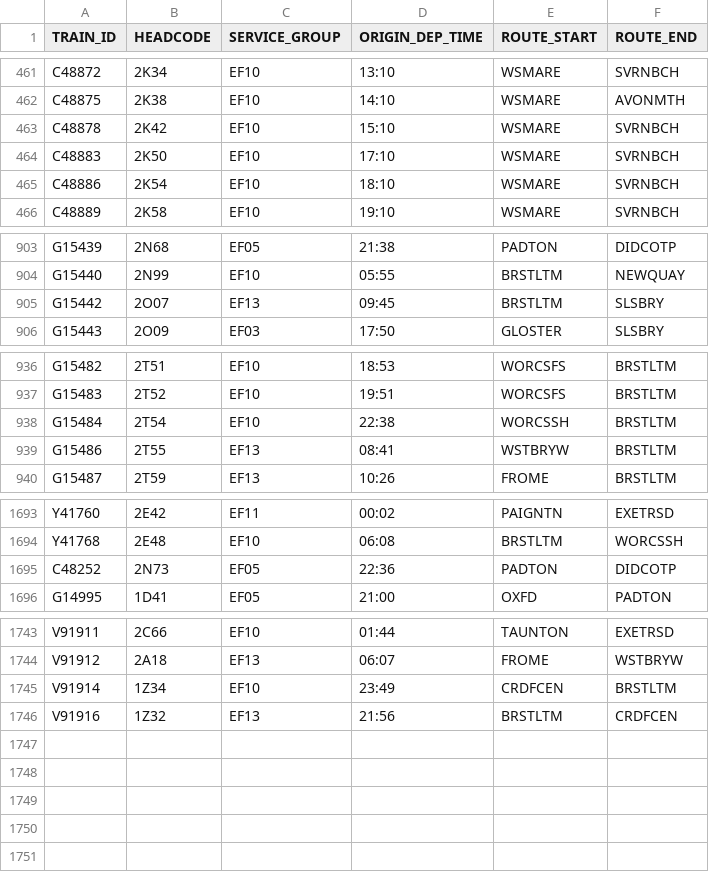
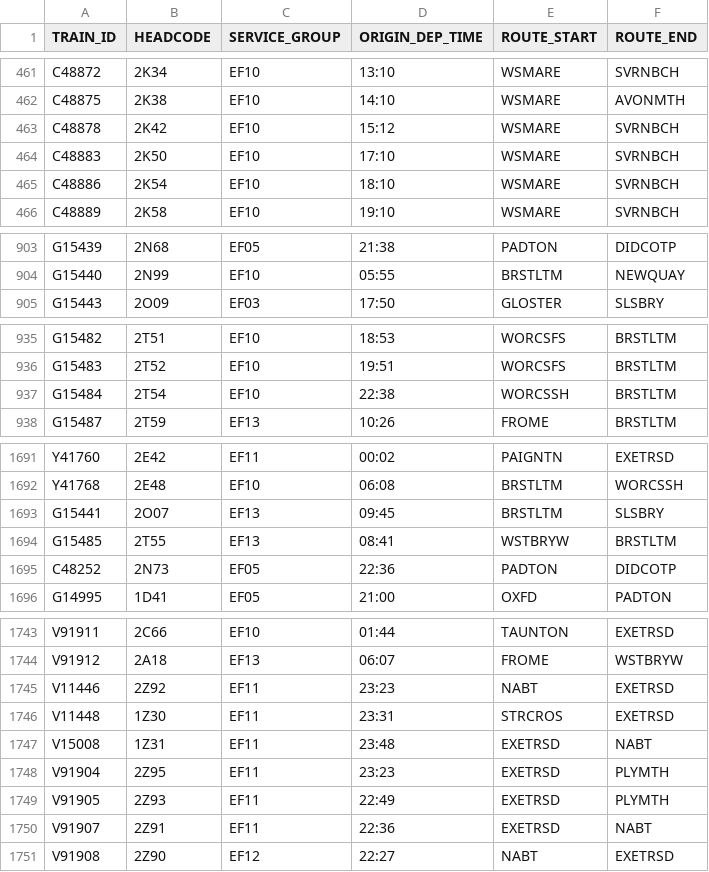
Before and after one commit to tomsmith199202-cloud/gwr_cron_job, a CSV file: gwr_timetable_today.csv, drawn as a sheet; only a part is shown, gaps mark what is left out; the diff covers the shown part only.

```diff
--- a/gwr_timetable_today.csv
+++ b/gwr_timetable_today.csv
@@ -462,3 +462,3 @@ C48872,2K34,EF10,13:10,WSMARE,SVRNBCH
 C48875,2K38,EF10,14:10,WSMARE,AVONMTH
-C48878,2K42,EF10,15:10,WSMARE,SVRNBCH
+C48878,2K42,EF10,15:12,WSMARE,SVRNBCH
 C48883,2K50,EF10,17:10,WSMARE,SVRNBCH
@@ -904,3 +904,2 @@ G15439,2N68,EF05,21:38,PADTON,DIDCOTP
 G15440,2N99,EF10,05:55,BRSTLTM,NEWQUAY
-G15442,2O07,EF13,09:45,BRSTLTM,SLSBRY
 G15443,2O09,EF03,17:50,GLOSTER,SLSBRY
@@ -938,3 +937,2 @@ G15483,2T52,EF10,19:51,WORCSFS,BRSTLTM
 G15484,2T54,EF10,22:38,WORCSSH,BRSTLTM
-G15486,2T55,EF13,08:41,WSTBRYW,BRSTLTM
 G15487,2T59,EF13,10:26,FROME,BRSTLTM
@@ -1694,2 +1692,4 @@ Y41760,2E42,EF11,00:02,PAIGNTN,EXETRSD
 Y41768,2E48,EF10,06:08,BRSTLTM,WORCSSH
+G15441,2O07,EF13,09:45,BRSTLTM,SLSBRY
+G15485,2T55,EF13,08:41,WSTBRYW,BRSTLTM
 C48252,2N73,EF05,22:36,PADTON,DIDCOTP
@@ -1744,3 +1744,8 @@ V91911,2C66,EF10,01:44,TAUNTON,EXETRSD
 V91912,2A18,EF13,06:07,FROME,WSTBRYW
-V91914,1Z34,EF10,23:49,CRDFCEN,BRSTLTM
-V91916,1Z32,EF13,21:56,BRSTLTM,CRDFCEN
+V11446,2Z92,EF11,23:23,NABT,EXETRSD
+V11448,1Z30,EF11,23:31,STRCROS,EXETRSD
+V15008,1Z31,EF11,23:48,EXETRSD,NABT
+V91904,2Z95,EF11,23:23,EXETRSD,PLYMTH
+V91905,2Z93,EF11,22:49,EXETRSD,PLYMTH
+V91907,2Z91,EF11,22:36,EXETRSD,NABT
+V91908,2Z90,EF12,22:27,NABT,EXETRSD
```
Also changed, not shown: 6 edited cells elsewhere in this file, 1 other file.
